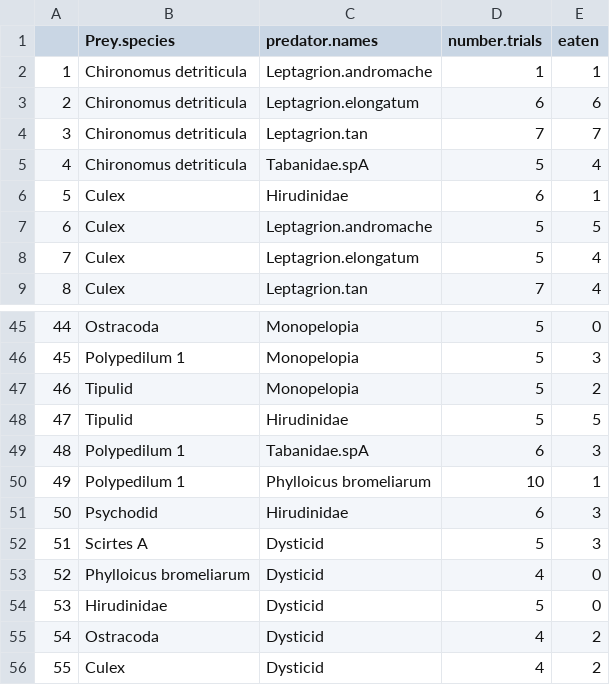
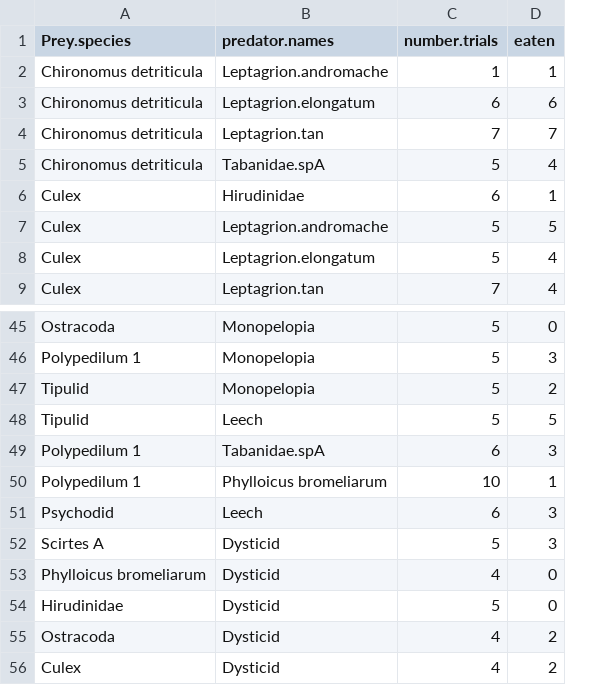
Before and after one commit to aammd/Predator_Phylogenetic_Diversity, a CSV file: data/reorganized_data/reorganized.feeding.trial.data.csv, drawn as a sheet; only a part is shown, gaps mark what is left out; removed rows and columns are numbered as before the commit, all else as after; the diff names each change by its address in the sheet, - before the commit and + after, or states it on an @@ line.

Commit message:
a bit of dplyr finesse to the process.  but most importantly modify lines 166-168 for new names

```diff
--- a/data/reorganized_data/reorganized.feeding.trial.data.csv
+++ b/data/reorganized_data/reorganized.feeding.trial.data.csv
-column A, rows 2-9: 1 | 2 | 3 | 4 | 5 | 6 | 7 | 8; rows 45-56: 44 | 45 | 46 | 47 | 48 | 49 | 50 | 51 | 52 | 53 | 54 | 55
-B48 (predator.names): Hirudinidae
+B48 (predator.names): Leech
-B51 (predator.names): Hirudinidae
+B51 (predator.names): Leech
```
Also changed, not shown: 1 other file.
